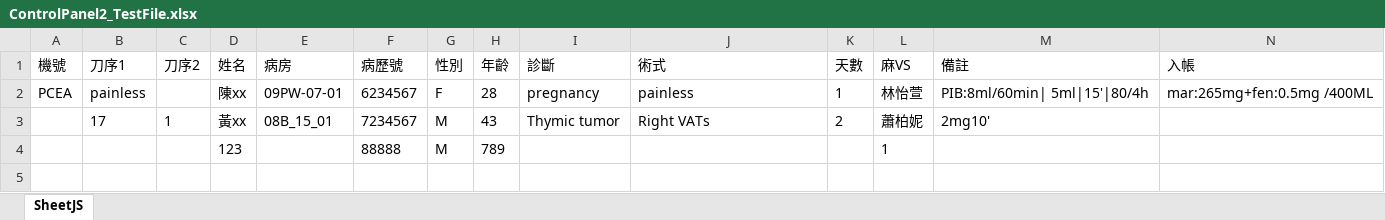
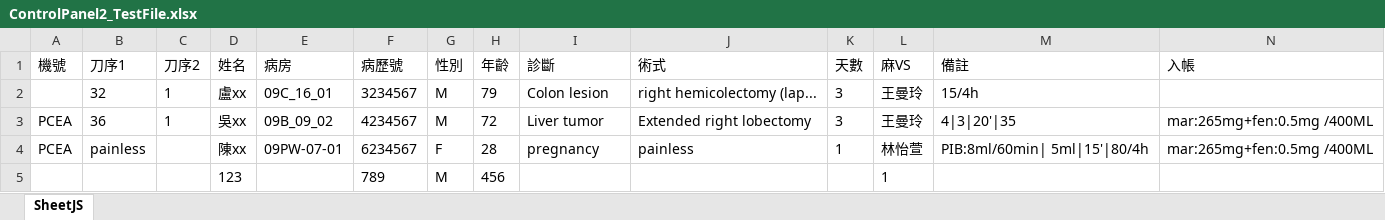
Before and after one commit to pandelaz/NTUTForm, an Excel workbook: ControlPanel2_TestFile.xlsx, sheet SheetJS, drawn as a sheet; values as stored, in another font and other column widths than the file's, no borders; removed rows and columns are numbered as before the commit, all else as after; the diff names each change by its address in the sheet, - before the commit and + after, or states it on an @@ line.

Commit message:
Add files via upload

```diff
--- a/ControlPanel2_TestFile.xlsx (sheet SheetJS)
+++ b/ControlPanel2_TestFile.xlsx (sheet SheetJS)
+row 2:  | 32 | 1 | 盧xx | 09C_16_01 | 3234567 | M | 79 | Colon lesion | right hemicolectomy (lap... | 3 | 王曼玲 | 15/4h
+row 3: PCEA | 36 | 1 | 吳xx | 09B_09_02 | 4234567 | M | 72 | Liver tumor | Extended right lobectomy | 3 | 王曼玲 | 4|3|20'|35 | mar:265mg+fen:0.5mg /400ML
-row 3:  | 17 | 1 | 黃xx | 08B_15_01 | 7234567 | M | 43 | Thymic tumor | Right VATs | 2 | 蕭柏妮 | 2mg10'
-F5 (病歷號): 88888
+F5 (病歷號): 789
-H5 (年齡): 789
+H5 (年齡): 456
```
